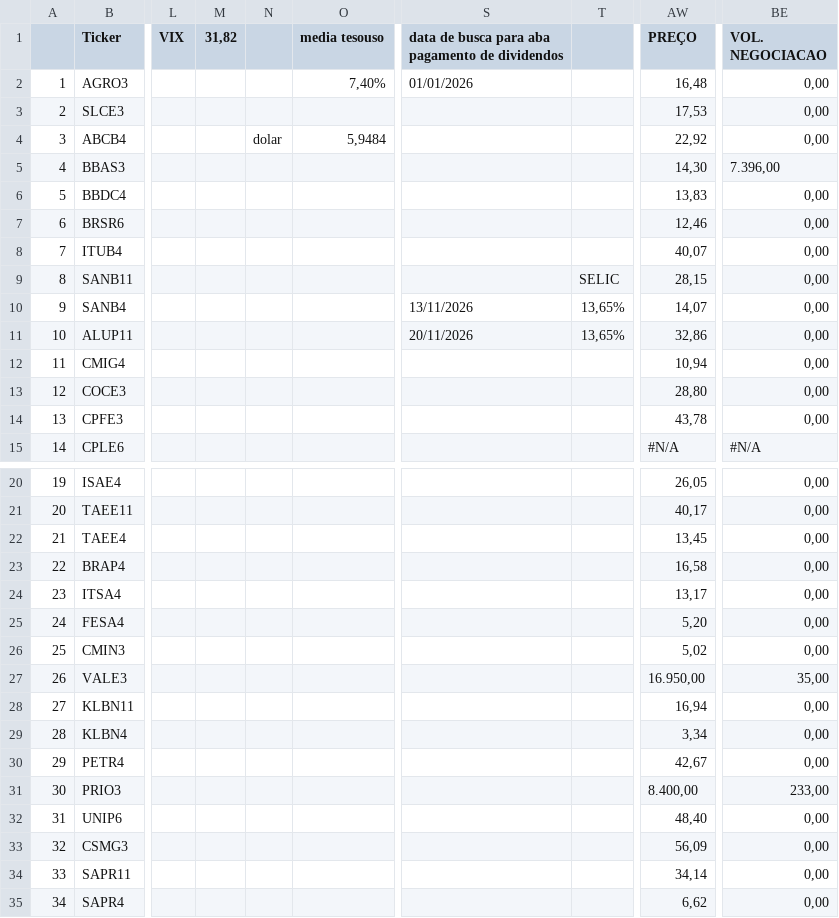
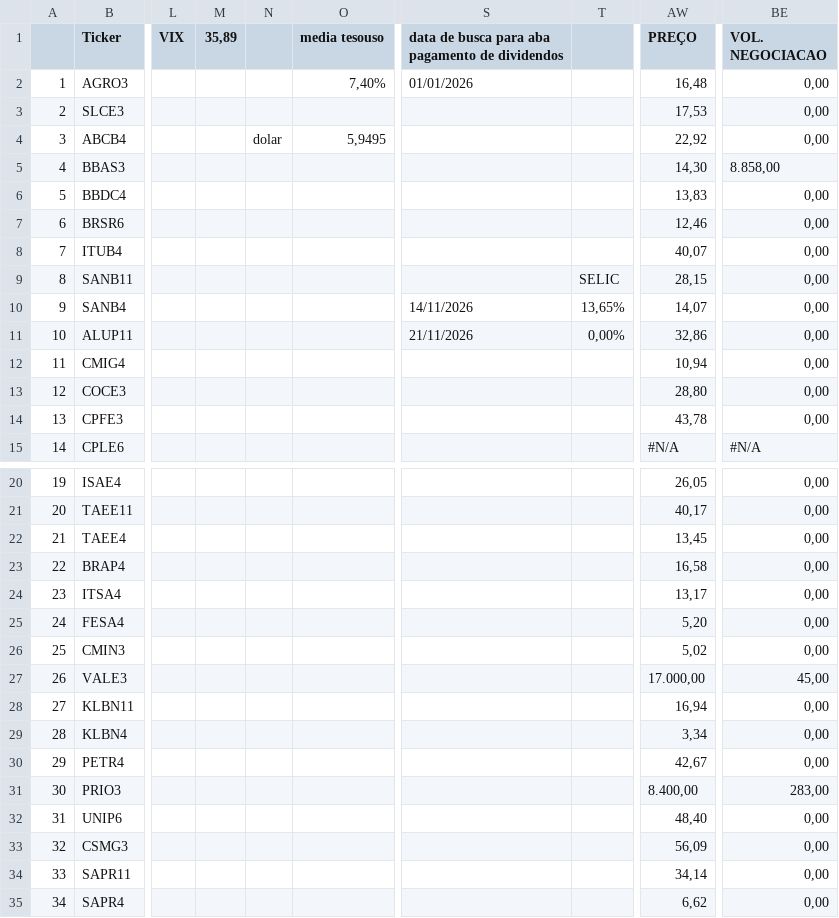
Before and after one commit to rogerioadf/csv-storage, a CSV file: acoes_tickers.csv, drawn as a sheet; only a part is shown, gaps mark what is left out; the diff names each change by its address in the sheet, - before the commit and + after, or states it on an @@ line.

```diff
--- a/acoes_tickers.csv
+++ b/acoes_tickers.csv
-M1: 31,82
+M1: 35,89
-O4 (media tesouso): 5,9484
+O4 (media tesouso): 5,9495
-BE5 (VOL. NEGOCIACAO): 7.396,00
+BE5 (VOL. NEGOCIACAO): 8.858,00
-S10: 13/11/2026
+S10: 14/11/2026
-S11: 20/11/2026
+S11: 21/11/2026
-T11: 13,65%
+T11: 0,00%
-AW27 (PREÇO): 16.950,00
+AW27 (PREÇO): 17.000,00
-BE27 (VOL. NEGOCIACAO): 35,00
+BE27 (VOL. NEGOCIACAO): 45,00
-BE31 (VOL. NEGOCIACAO): 233,00
+BE31 (VOL. NEGOCIACAO): 283,00
```
Also changed, not shown: ipca_selic.csv.
